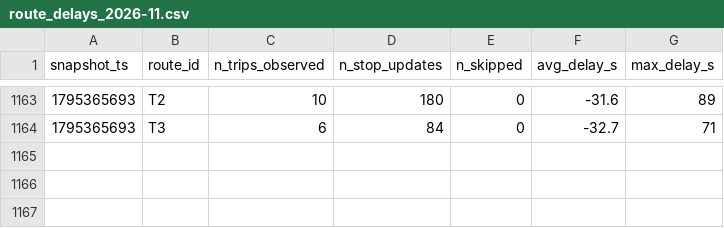
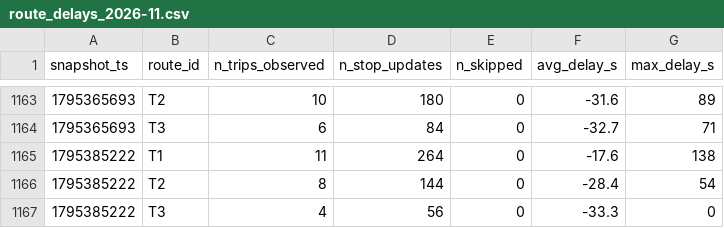
Before and after one commit to eric-lefebvre/smart-mobility-lemans, a CSV file: data/history/route_delays_2026-11.csv, drawn as a sheet; only a part is shown, gaps mark what is left out; the diff names each change by its address in the sheet, - before the commit and + after, or states it on an @@ line.

```diff
--- a/data/history/route_delays_2026-11.csv
+++ b/data/history/route_delays_2026-11.csv
+row 1165: 1795385222 | T1 | 11 | 264 | 0 | -17.6 | 138
+row 1166: 1795385222 | T2 | 8 | 144 | 0 | -28.4 | 54
+row 1167: 1795385222 | T3 | 4 | 56 | 0 | -33.3 | 0
```
Also changed, not shown: 1 other file.
